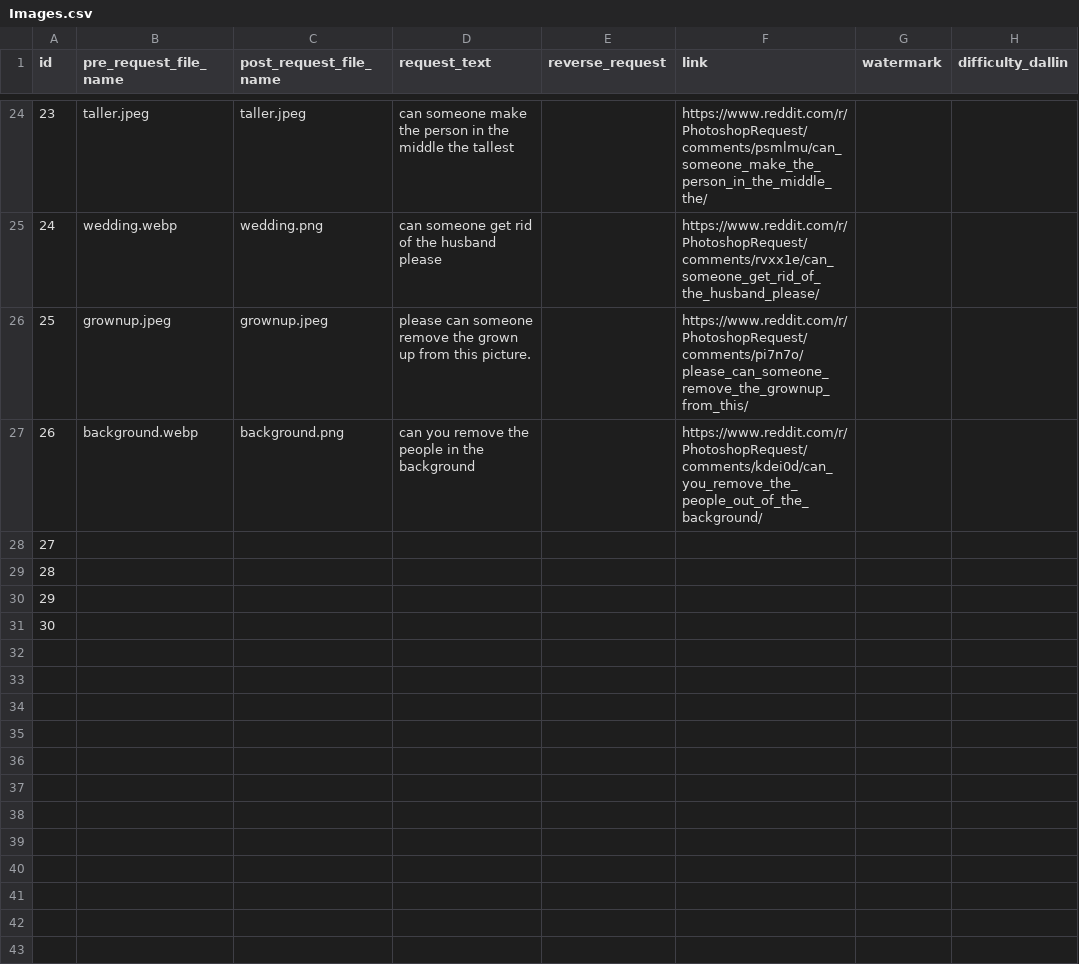
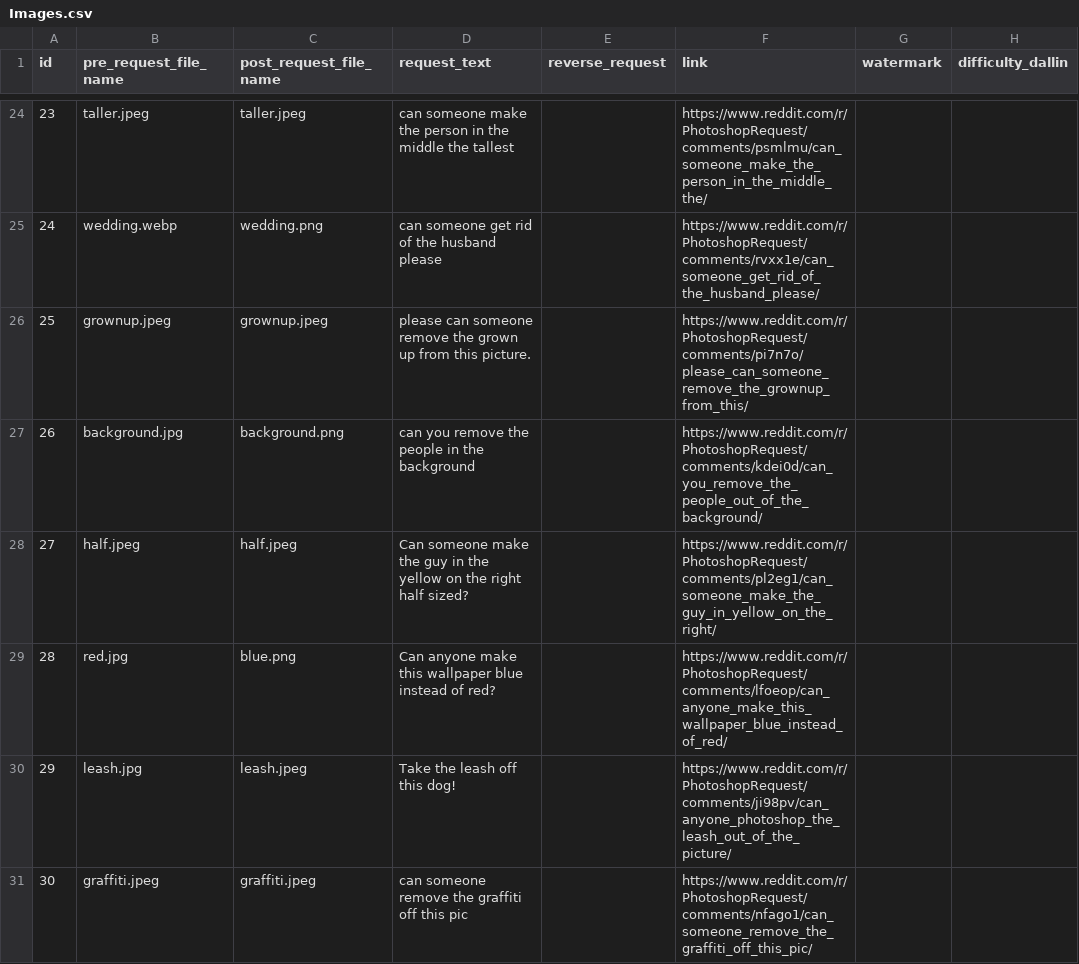
Before and after one commit to dallingordon/640_project, a CSV file: Images.csv, drawn as a sheet; only a part is shown, gaps mark what is left out; the diff names each change by its address in the sheet, - before the commit and + after, or states it on an @@ line.

```diff
--- a/Images.csv
+++ b/Images.csv
-B27 (pre_request_file_name): background.webp
+B27 (pre_request_file_name): background.jpg
-B28 (pre_request_file_name): (empty)
+B28 (pre_request_file_name): half.jpeg
-C28 (post_request_file_name): (empty)
+C28 (post_request_file_name): half.jpeg
-D28 (request_text): (empty)
+D28 (request_text): Can someone make the guy in the yellow on the right half sized?
-F28 (link): (empty)
+F28 (link): https://www.reddit.com/r/PhotoshopRequest/comments/pl2eg1/can_someone_make_the_guy_in_yellow_on_the_right/
-B29 (pre_request_file_name): (empty)
+B29 (pre_request_file_name): red.jpg
-C29 (post_request_file_name): (empty)
+C29 (post_request_file_name): blue.png
-D29 (request_text): (empty)
+D29 (request_text): Can anyone make this wallpaper blue instead of red?
-F29 (link): (empty)
+F29 (link): https://www.reddit.com/r/PhotoshopRequest/comments/lfoeop/can_anyone_make_this_wallpaper_blue_instead_of_red/
-B30 (pre_request_file_name): (empty)
+B30 (pre_request_file_name): leash.jpg
-C30 (post_request_file_name): (empty)
+C30 (post_request_file_name): leash.jpeg
-D30 (request_text): (empty)
+D30 (request_text): Take the leash off this dog!
-F30 (link): (empty)
+F30 (link): https://www.reddit.com/r/PhotoshopRequest/comments/ji98pv/can_anyone_photoshop_the_leash_out_of_the_picture/
-B31 (pre_request_file_name): (empty)
+B31 (pre_request_file_name): graffiti.jpeg
-C31 (post_request_file_name): (empty)
+C31 (post_request_file_name): graffiti.jpeg
-D31 (request_text): (empty)
+D31 (request_text): can someone remove the graffiti off this pic
-F31 (link): (empty)
+F31 (link): https://www.reddit.com/r/PhotoshopRequest/comments/nfago1/can_someone_remove_the_graffiti_off_this_pic/
```
Also changed, not shown: 14 other files.
